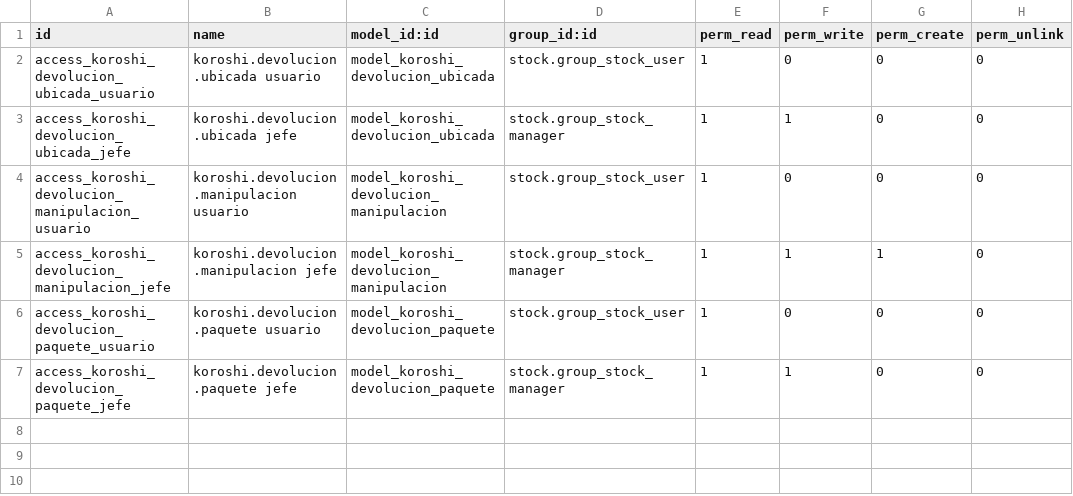
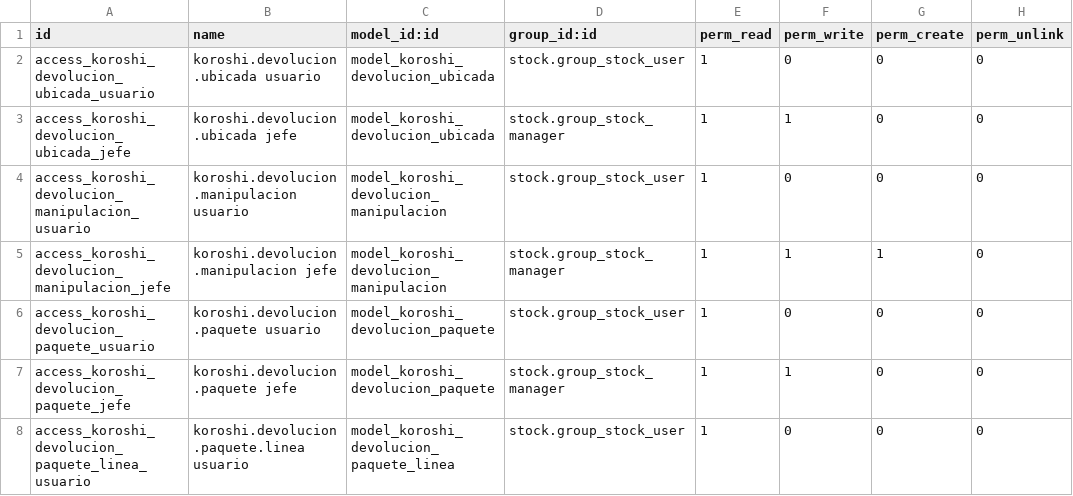
Before and after one commit to IsaacAndreu/OleadasKoroshi, a CSV file: odoo/modulos/koroshi_devoluciones/security/ir.model.access.csv, drawn as a sheet; the diff names each change by its address in the sheet, - before the commit and + after, or states it on an @@ line.

```diff
--- a/odoo/modulos/koroshi_devoluciones/security/ir.model.access.csv
+++ b/odoo/modulos/koroshi_devoluciones/security/ir.model.access.csv
+row 8: access_koroshi_devolucion_paquete_linea_usuario | koroshi.devolucion.paquete.linea usuario | model_koroshi_devolucion_paquete_linea | stock.group_stock_user | 1 | 0 | 0 | 0
```
Also changed, not shown: 7 other files.
